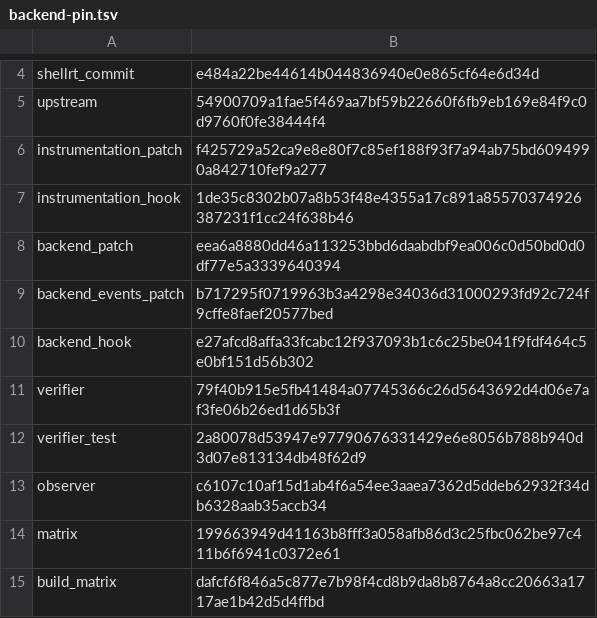
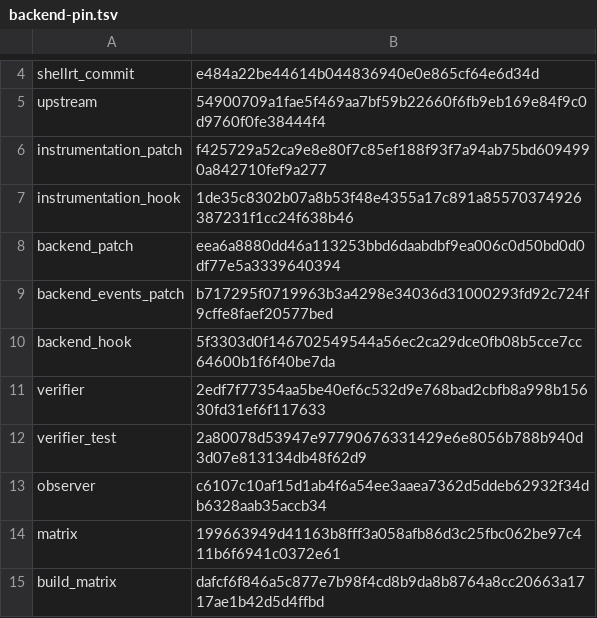
Before and after one commit to qiangli/bashpp-tests, a TSV file: tools/upstream-harness/backend-pin.tsv, drawn as a sheet; only a part is shown, gaps mark what is left out.

Commit message:
harness: normalize compiled asmcheck listings
Capture the raw -S output in the generated module and emit a normalized copy that upstream asmCheck can index while preserving the go build exit status.

Update the verifier's asmcheck artifact count from two to three because the raw compiler listing is now retained alongside the generated source and program.

Sprint: #152
Story: #0ec7d328c556
Story-ID: 0ec7d328c556

```diff
--- a/tools/upstream-harness/backend-pin.tsv
+++ b/tools/upstream-harness/backend-pin.tsv
@@ -9,4 +9,4 @@ backend_patch	eea6a8880dd46a113253bbd6daabdbf9ea006c0d50bd0d0df77e5a3339640394
 backend_events_patch	b717295f0719963b3a4298e34036d31000293fd92c724f9cffe8faef20577bed
-backend_hook	e27afcd8affa33fcabc12f937093b1c6c25be041f9fdf464c5e0bf151d56b302
-verifier	79f40b915e5fb41484a07745366c26d5643692d4d06e7af3fe06b26ed1d65b3f
+backend_hook	5f3303d0f146702549544a56ec2ca29dce0fb08b5cce7cc64600b1f6f40be7da
+verifier	2edf7f77354aa5be40ef6c532d9e768bad2cbfb8a998b15630fd31ef6f117633
 verifier_test	2a80078d53947e97790676331429e6e8056b788b940d3d07e813134db48f62d9
```
Also changed, not shown: 2 other files.
